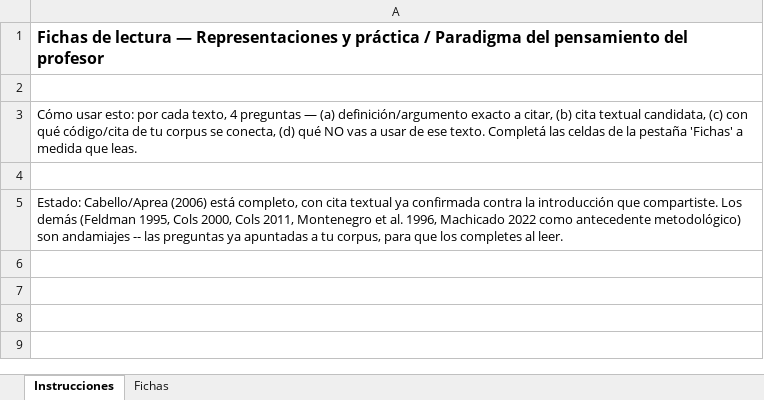
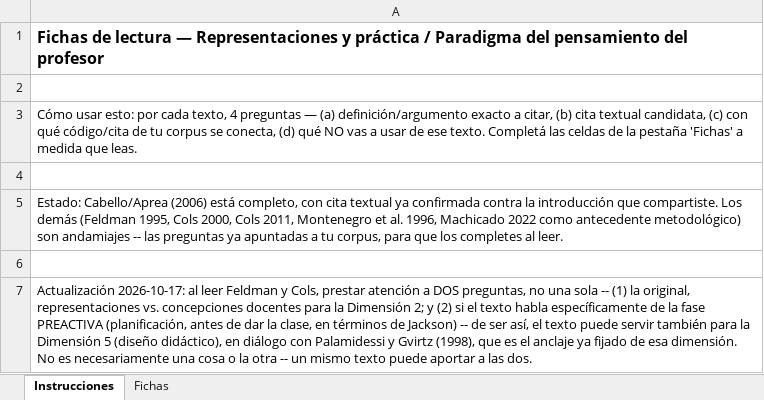
Before and after one commit to marcelaordiz/clo-author, an Excel workbook: quality_reports/strategy/ia-generativa-docentes-primaria/fichas_lectura_pensamiento_profesor.xlsx, sheet Instrucciones, drawn as a sheet; values as stored, in another font and other column widths than the file's, no borders; the diff names each change by its address in the sheet, - before the commit and + after, or states it on an @@ line.

```diff
--- a/quality_reports/strategy/ia-generativa-docentes-primaria/fichas_lectura_pensamiento_profesor.xlsx (sheet Instrucciones)
+++ b/quality_reports/strategy/ia-generativa-docentes-primaria/fichas_lectura_pensamiento_profesor.xlsx (sheet Instrucciones)
+row 6: (empty)
+row 7: Actualización 2026-10-17: al leer Feldman y Cols, prestar atención a DOS preguntas, no una sola -- (1) la original, representaciones vs. concepciones docentes para la Dimensión 2; y (2) si el texto habla específicamente de la fase PREACTIVA (planificación, antes de dar la clase, en términos de Jackson) -- de ser así, el texto puede servir también para la Dimensión 5 (diseño didáctico), en diálogo con Palamidessi y Gvirtz (1998), que es el anclaje ya fijado de esa dimensión. No es necesariamente una cosa o la otra -- un mismo texto puede aportar a las dos.
```
Also changed, not shown: 1 other file.
